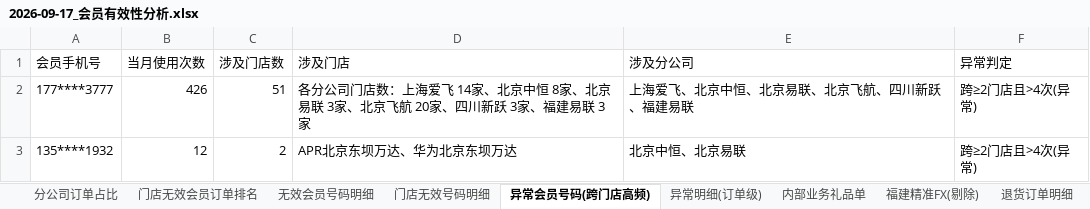
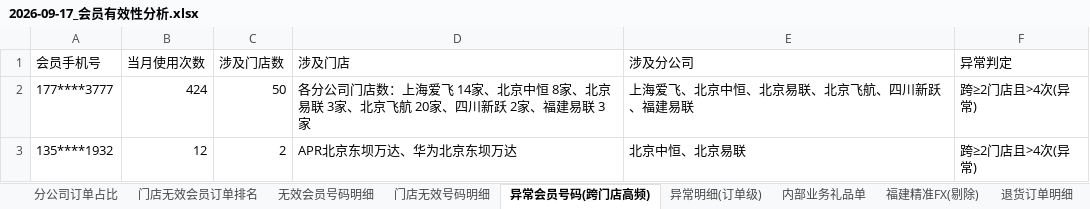
Before and after one commit to panghao007/retail-dashboard, an Excel workbook: d/2026-09-17_会员有效性分析.xlsx, sheet 异常会员号码(跨门店高频), drawn as a sheet; values as stored, in another font and other column widths than the file's, no borders; the diff names each change by its address in the sheet, - before the commit and + after, or states it on an @@ line.

```diff
--- a/d/2026-09-17_会员有效性分析.xlsx (sheet 异常会员号码(跨门店高频))
+++ b/d/2026-09-17_会员有效性分析.xlsx (sheet 异常会员号码(跨门店高频))
-B2 (当月使用次数): 426
+B2 (当月使用次数): 424
-C2 (涉及门店数): 51
+C2 (涉及门店数): 50
-D2 (涉及门店): …川新跃 3家、福建…
+D2 (涉及门店): …川新跃 2家、福建…
```
Also changed, not shown: sheet 异常明细(订单级), sheet 门店无效号码明细, sheet 无效会员号码明细, sheet 分公司订单占比, sheet 门店无效会员订单排名, 8 other files.
